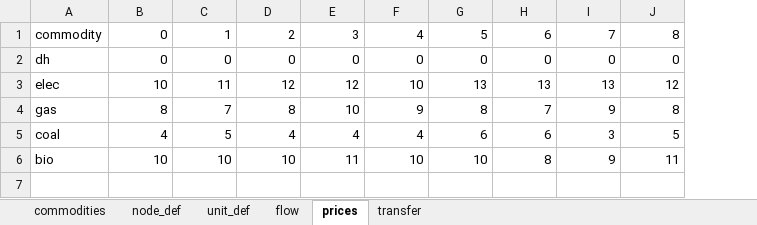
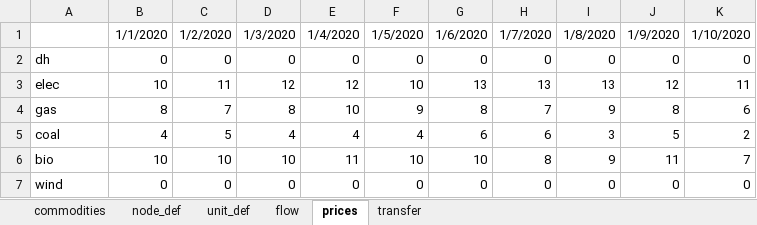
Before and after one commit to predicer-tools/Predicer, an Excel workbook: input_data/input_data.xlsx, sheet prices, drawn as a sheet; values as stored, in another font and other column widths than the file's, no borders; removed rows and columns are numbered as before the commit, all else as after; the diff names each change by its address in the sheet, - before the commit and + after, or states it on an @@ line.

```diff
--- a/input_data/input_data.xlsx (sheet prices)
+++ b/input_data/input_data.xlsx (sheet prices)
+column K, rows 2-6: 0 | 11 | 6 | 2 | 7
-row 1: commodity | 0 | 1 | 2 | 3 | 4 | 5 | 6 | 7 | 8
+row 1:  | 1/1/2020 | 1/2/2020 | 1/3/2020 | 1/4/2020 | 1/5/2020 | 1/6/2020 | 1/7/2020 | 1/8/2020 | 1/9/2020 | 1/10/2020
+row 7: wind | 0 | 0 | 0 | 0 | 0 | 0 | 0 | 0 | 0 | 0
```
Also changed, not shown: sheet flow, sheet node_def, sheet unit_def, 3 other files.
